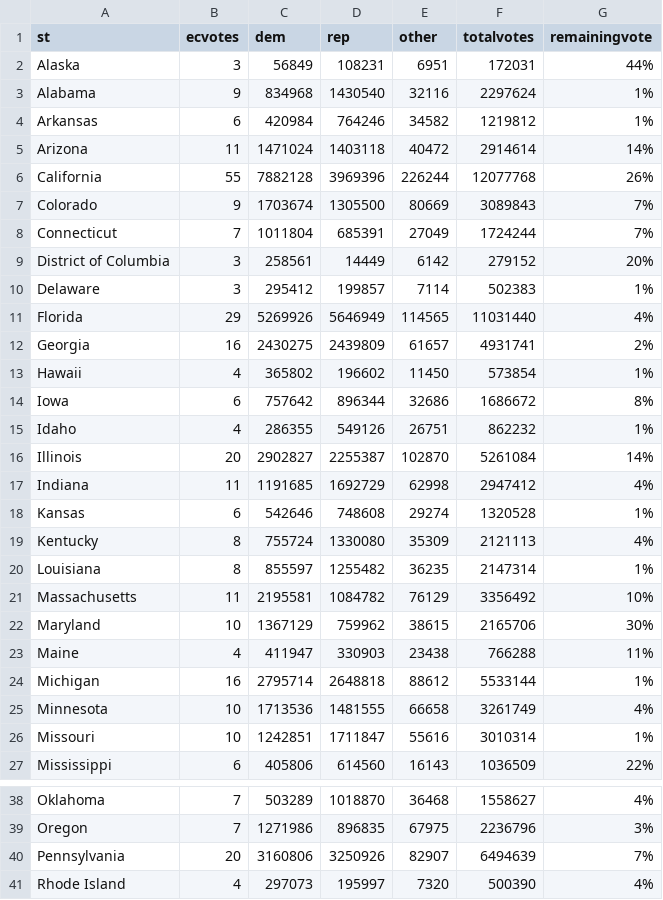
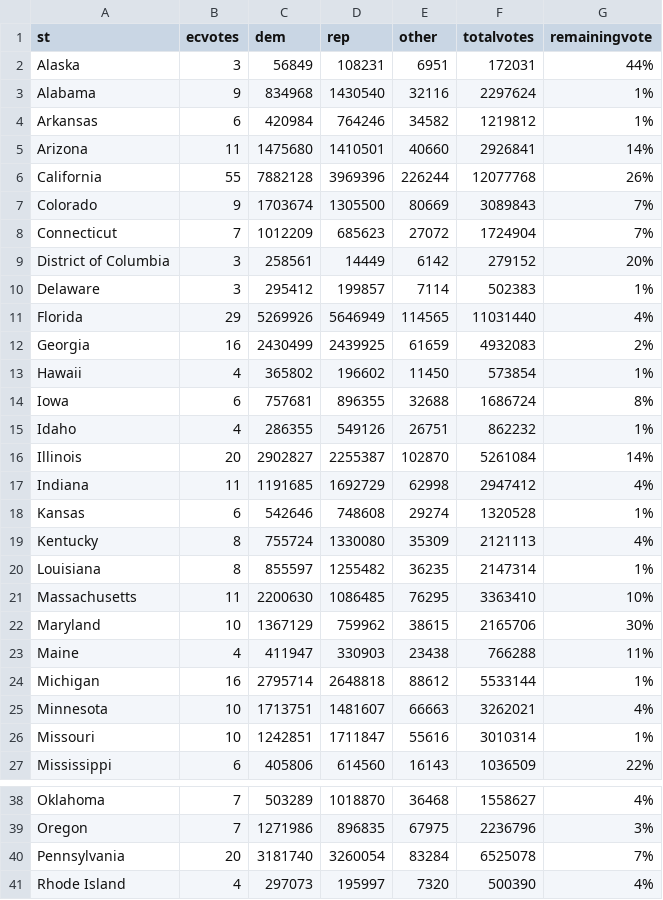
Before and after one commit to jcervas/2020-Elections, a CSV file: pres2020.csv, drawn as a sheet; only a part is shown, gaps mark what is left out.

```diff
--- a/pres2020.csv
+++ b/pres2020.csv
@@ -4,6 +4,6 @@
 "Arkansas",6,420984,764246,34582,1219812,"1%"
-"Arizona",11,1471024,1403118,40472,2914614,"14%"
+"Arizona",11,1475680,1410501,40660,2926841,"14%"
 "California",55,7882128,3969396,226244,12077768,"26%"
 "Colorado",9,1703674,1305500,80669,3089843,"7%"
-"Connecticut",7,1011804,685391,27049,1724244,"7%"
+"Connecticut",7,1012209,685623,27072,1724904,"7%"
 "District of Columbia",3,258561,14449,6142,279152,"20%"
@@ -11,5 +11,5 @@
 "Florida",29,5269926,5646949,114565,11031440,"4%"
-"Georgia",16,2430275,2439809,61657,4931741,"2%"
+"Georgia",16,2430499,2439925,61659,4932083,"2%"
 "Hawaii",4,365802,196602,11450,573854,"1%"
-"Iowa",6,757642,896344,32686,1686672,"8%"
+"Iowa",6,757681,896355,32688,1686724,"8%"
 "Idaho",4,286355,549126,26751,862232,"1%"
@@ -20,3 +20,3 @@
 "Louisiana",8,855597,1255482,36235,2147314,"1%"
-"Massachusetts",11,2195581,1084782,76129,3356492,"10%"
+"Massachusetts",11,2200630,1086485,76295,3363410,"10%"
 "Maryland",10,1367129,759962,38615,2165706,"30%"
@@ -24,3 +24,3 @@
 "Michigan",16,2795714,2648818,88612,5533144,"1%"
-"Minnesota",10,1713536,1481555,66658,3261749,"4%"
+"Minnesota",10,1713751,1481607,66663,3262021,"4%"
 "Missouri",10,1242851,1711847,55616,3010314,"1%"
@@ -39,3 +39,3 @@
 "Oregon",7,1271986,896835,67975,2236796,"3%"
-"Pennsylvania",20,3160806,3250926,82907,6494639,"7%"
+"Pennsylvania",20,3181740,3260054,83284,6525078,"7%"
 "Rhode Island",4,297073,195997,7320,500390,"4%"
```
Also changed, not shown: counties2020.csv, house2020.csv.
